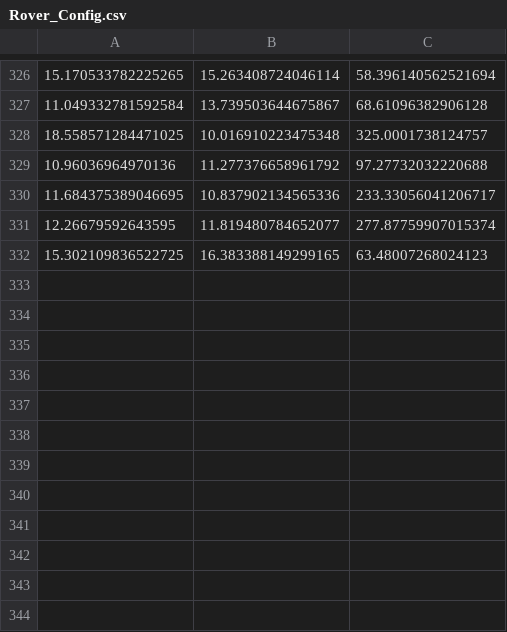
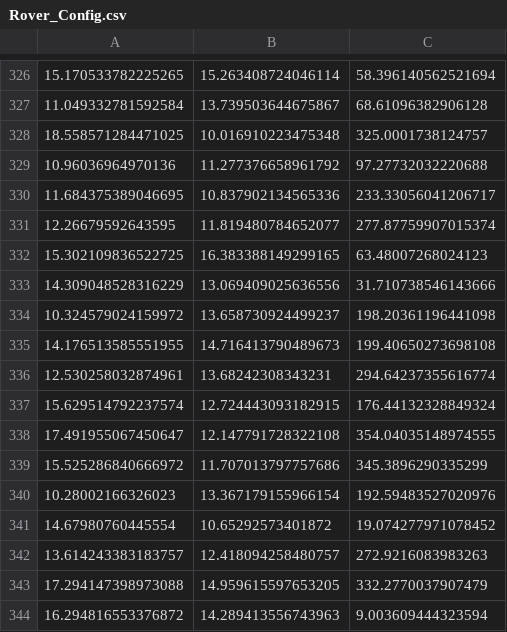
Before and after one commit to Noveriia/RoverInterface, a CSV file: roverdomain/Output_Data/Rover_Config.csv, drawn as a sheet; only a part is shown, gaps mark what is left out; the diff names each change by its address in the sheet, - before the commit and + after, or states it on an @@ line.

```diff
--- a/roverdomain/Output_Data/Rover_Config.csv
+++ b/roverdomain/Output_Data/Rover_Config.csv
+row 333: 14.309048528316229 | 13.069409025636556 | 31.710738546143666
+row 334: 10.324579024159972 | 13.658730924499237 | 198.20361196441098
+row 335: 14.176513585551955 | 14.716413790489673 | 199.40650273698108
+row 336: 12.530258032874961 | 13.68242308343231 | 294.64237355616774
+row 337: 15.629514792237574 | 12.724443093182915 | 176.44132328849324
+row 338: 17.491955067450647 | 12.147791728322108 | 354.04035148974555
+row 339: 15.525286840666972 | 11.707013797757686 | 345.3896290335299
+row 340: 10.28002166326023 | 13.367179155966154 | 192.59483527020976
+row 341: 14.67980760445554 | 10.65292573401872 | 19.074277971078452
+row 342: 13.614243383183757 | 12.418094258480757 | 272.9216083983263
+row 343: 17.294147398973088 | 14.959615597653205 | 332.2770037907479
+row 344: 16.294816553376872 | 14.289413556743963 | 9.003609444323594
```
Also changed, not shown: roverdomain/Output_Data/POI_Config.csv, 5 other files.
